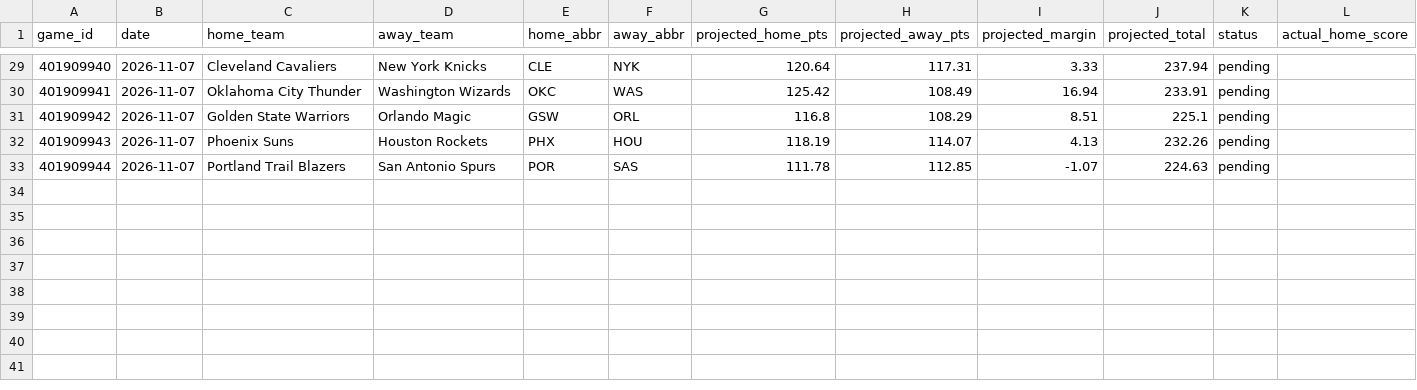
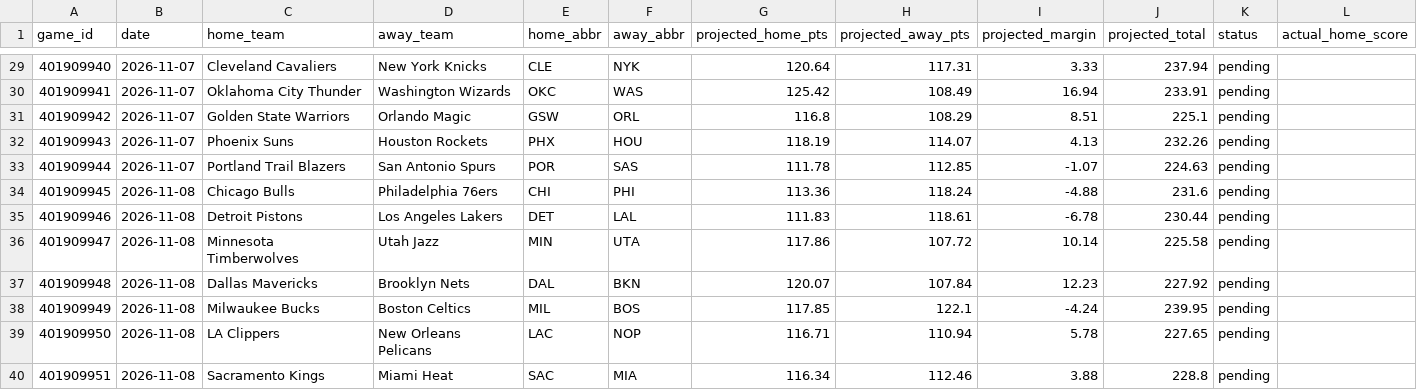
Before and after one commit to marcelovzz/nba, a CSV file: data/prediction_history.csv, drawn as a sheet; only a part is shown, gaps mark what is left out; rows hold the shown columns only; the diff names each change by its address in the sheet, - before the commit and + after, or states it on an @@ line.

```diff
--- a/data/prediction_history.csv
+++ b/data/prediction_history.csv
+row 34: 401909945 | 2026-11-08 | Chicago Bulls | Philadelphia 76ers | CHI | PHI | 113.36 | 118.24 | -4.88 | 231.6 | pending
+row 35: 401909946 | 2026-11-08 | Detroit Pistons | Los Angeles Lakers | DET | LAL | 111.83 | 118.61 | -6.78 | 230.44 | pending
+row 36: 401909947 | 2026-11-08 | Minnesota Timberwolves | Utah Jazz | MIN | UTA | 117.86 | 107.72 | 10.14 | 225.58 | pending
+row 37: 401909948 | 2026-11-08 | Dallas Mavericks | Brooklyn Nets | DAL | BKN | 120.07 | 107.84 | 12.23 | 227.92 | pending
+row 38: 401909949 | 2026-11-08 | Milwaukee Bucks | Boston Celtics | MIL | BOS | 117.85 | 122.1 | -4.24 | 239.95 | pending
+row 39: 401909950 | 2026-11-08 | LA Clippers | New Orleans Pelicans | LAC | NOP | 116.71 | 110.94 | 5.78 | 227.65 | pending
+row 40: 401909951 | 2026-11-08 | Sacramento Kings | Miami Heat | SAC | MIA | 116.34 | 112.46 | 3.88 | 228.8 | pending
```
